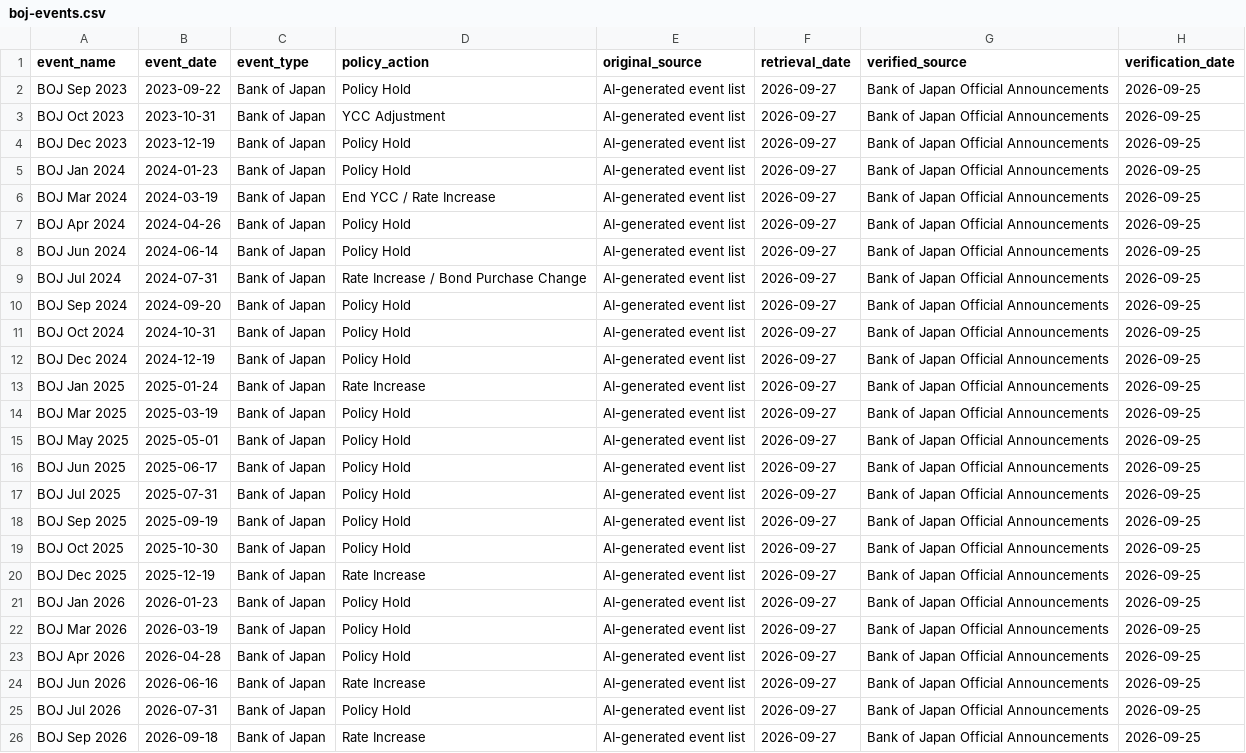
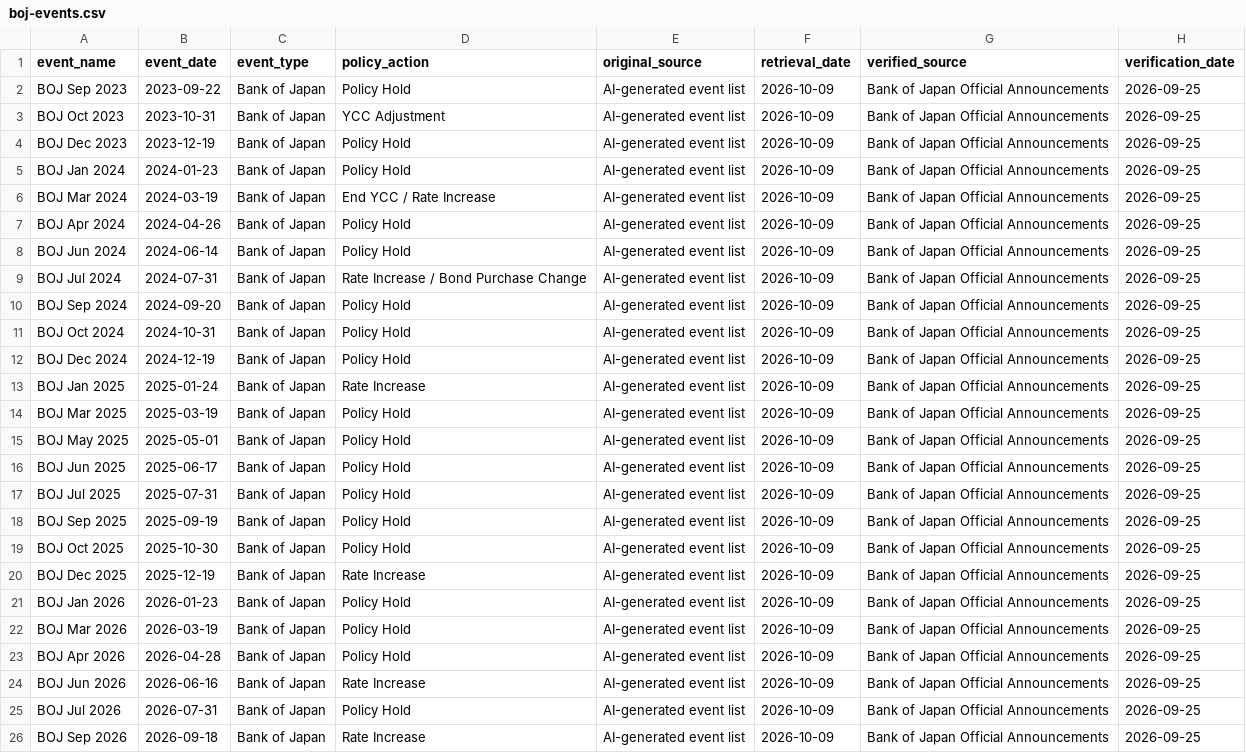
Before and after one commit to wokumura-uhm/wade-okumura, a CSV file: data/raw/boj-events.csv, drawn as a sheet; the diff names each change by its address in the sheet, - before the commit and + after, or states it on an @@ line.

```diff
--- a/data/raw/boj-events.csv
+++ b/data/raw/boj-events.csv
-F2:F26 (retrieval_date): 2026-09-27
+F2:F26 (retrieval_date): 2026-10-09
```
Also changed, not shown: data/processed/event-dataset.csv, data/processed/event-study-results.csv, 11 other files.
